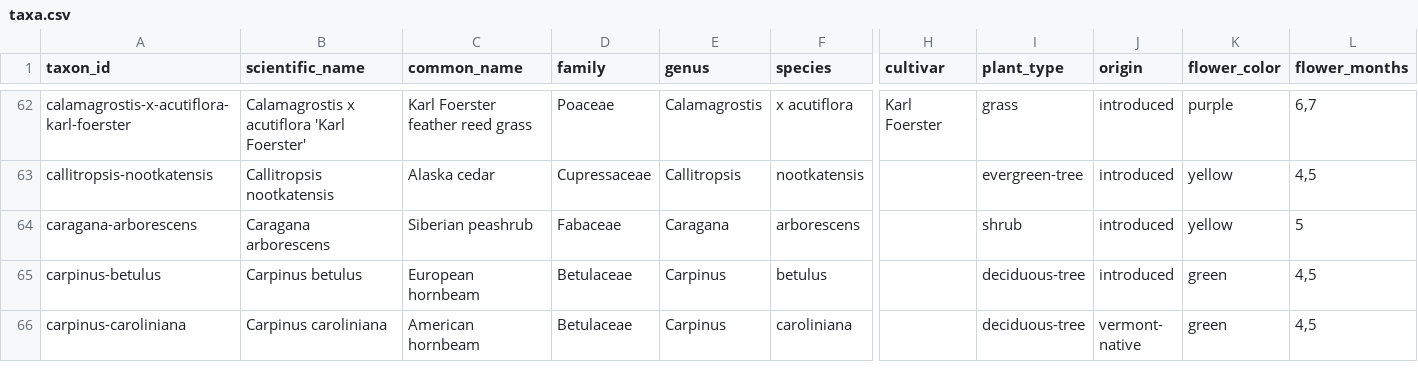
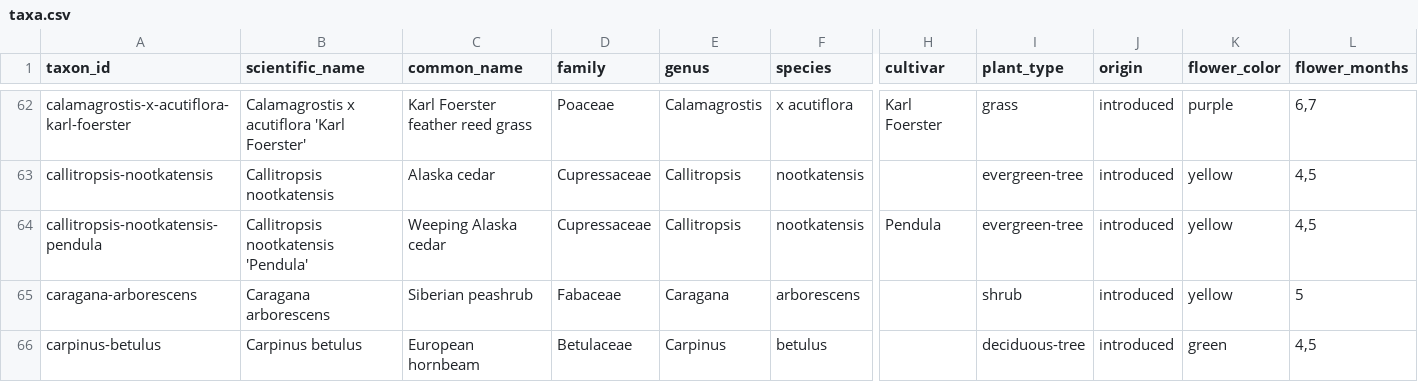
Before and after one commit to durodriguez/Florestas_VT, a CSV file: data/taxa.csv, drawn as a sheet; only a part is shown, gaps mark what is left out; the shorter side is filled out with more unchanged rows; rows hold the shown columns only; the diff names each change by its address in the sheet, - before the commit and + after, or states it on an @@ line.

```diff
--- a/data/taxa.csv
+++ b/data/taxa.csv
+row 64: callitropsis-nootkatensis-pendula | Callitropsis nootkatensis 'Pendula' | Weeping Alaska cedar | Cupressaceae | Callitropsis | nootkatensis | Pendula | evergreen-tree | introduced | yellow | 4,5
```
Also changed, not shown: data/species-aliases.csv, 1 other file.
